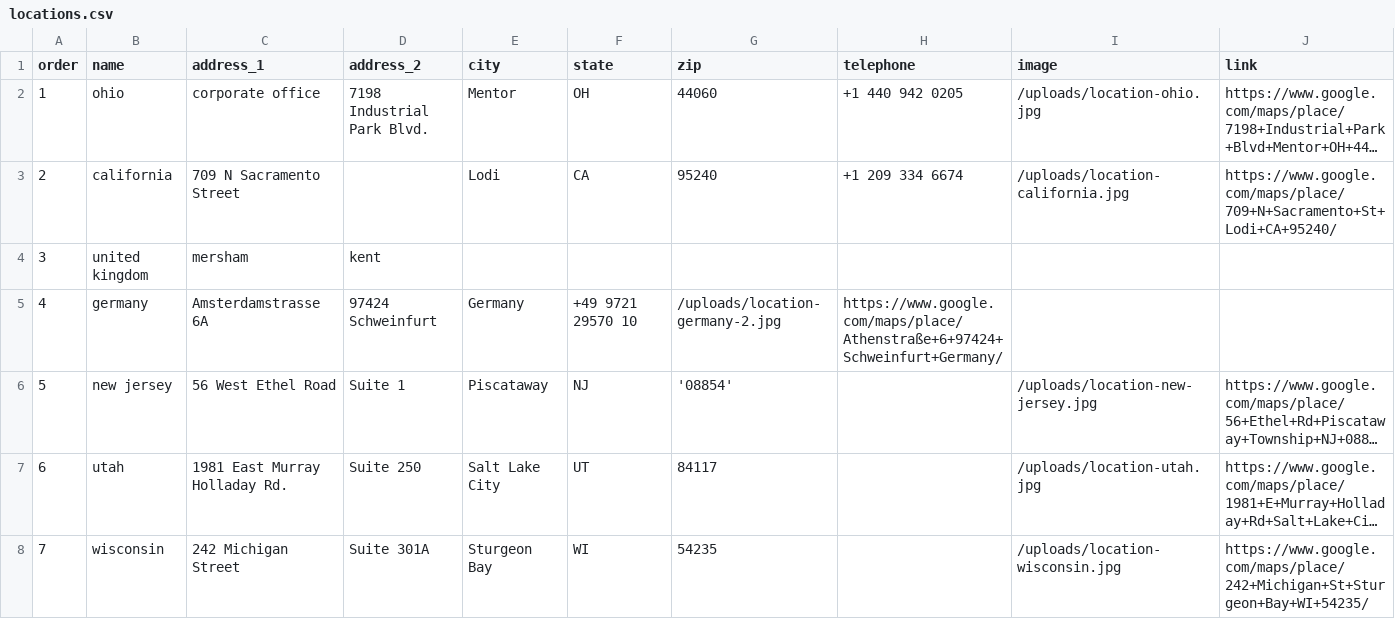
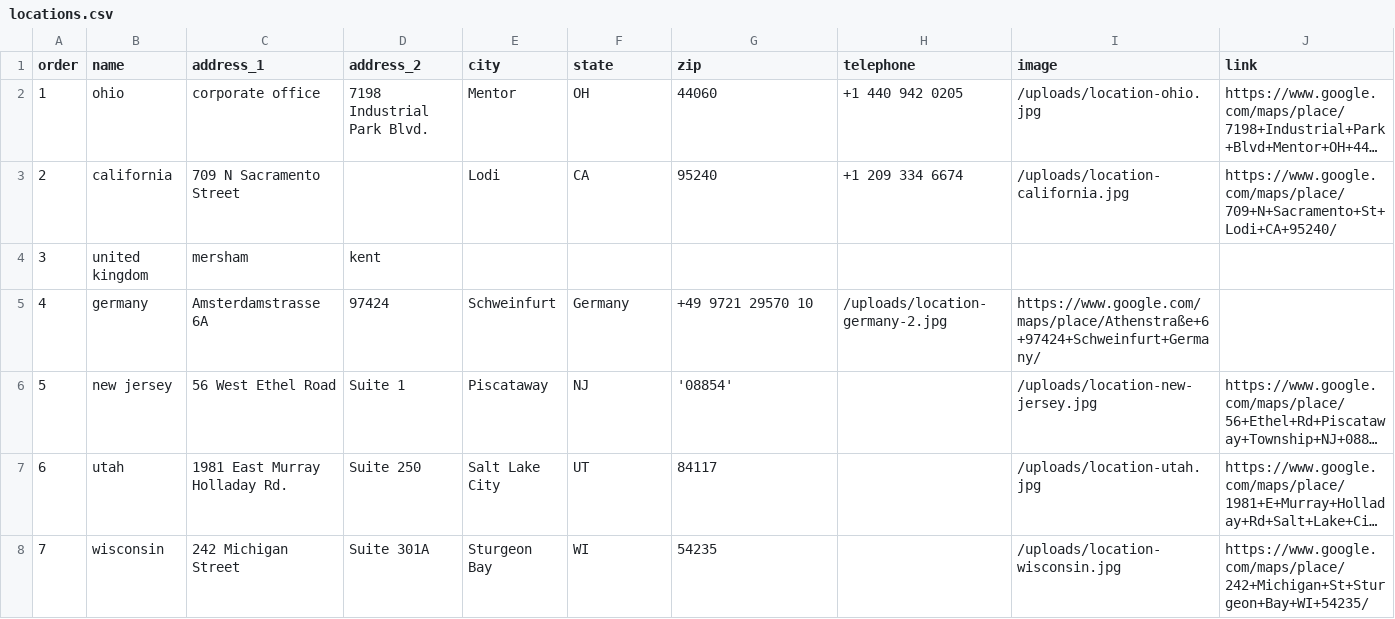
Before and after one commit to Merritt-Woodwork/merrittwoodwork.com, a CSV file: src/_data/en/locations.csv, drawn as a sheet; long unchanged cells end in …; the diff names each change by its address in the sheet, - before the commit and + after, or states it on an @@ line.

Commit message:
Updated 'src/_data/en/locations.csv' via CloudCannon

```diff
--- a/src/_data/en/locations.csv
+++ b/src/_data/en/locations.csv
-D5 (address_2): 97424 Schweinfurt
+D5 (address_2): 97424
-E5 (city): Germany
+E5 (city): Schweinfurt
-F5 (state): +49 9721 29570 10
+F5 (state): Germany
-G5 (zip): /uploads/location-germany-2.jpg
+G5 (zip): +49 9721 29570 10
-H5 (telephone): https://www.google.com/maps/place/Athenstraße+6+97424+Schweinfurt+Germany/
+H5 (telephone): /uploads/location-germany-2.jpg
-I5 (image): (empty)
+I5 (image): https://www.google.com/maps/place/Athenstraße+6+97424+Schweinfurt+Germany/
```
